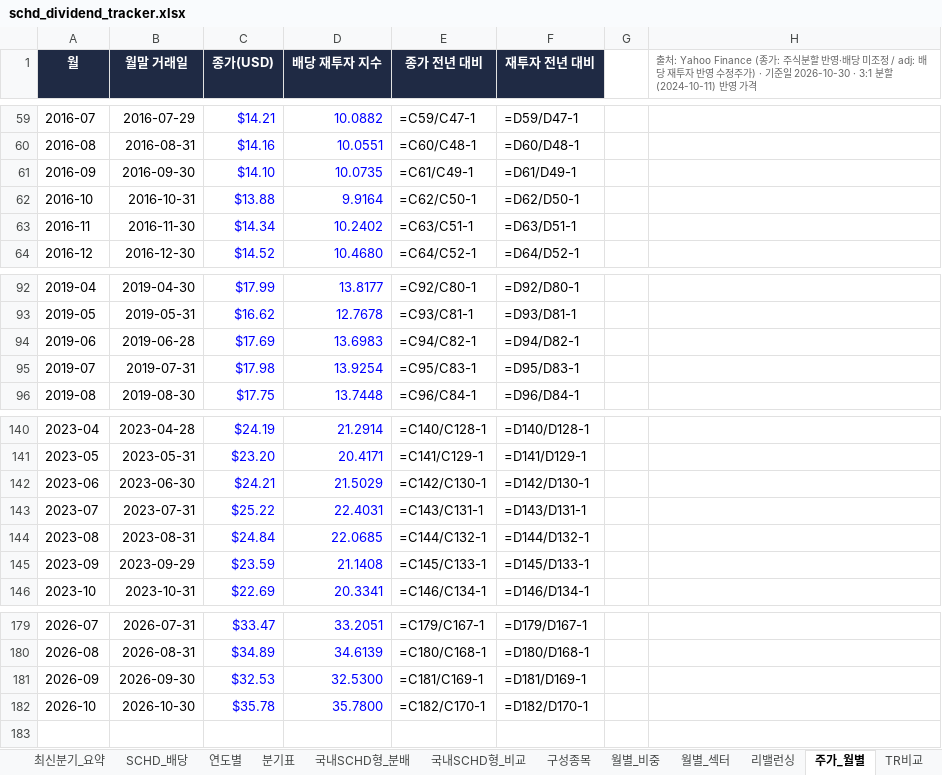
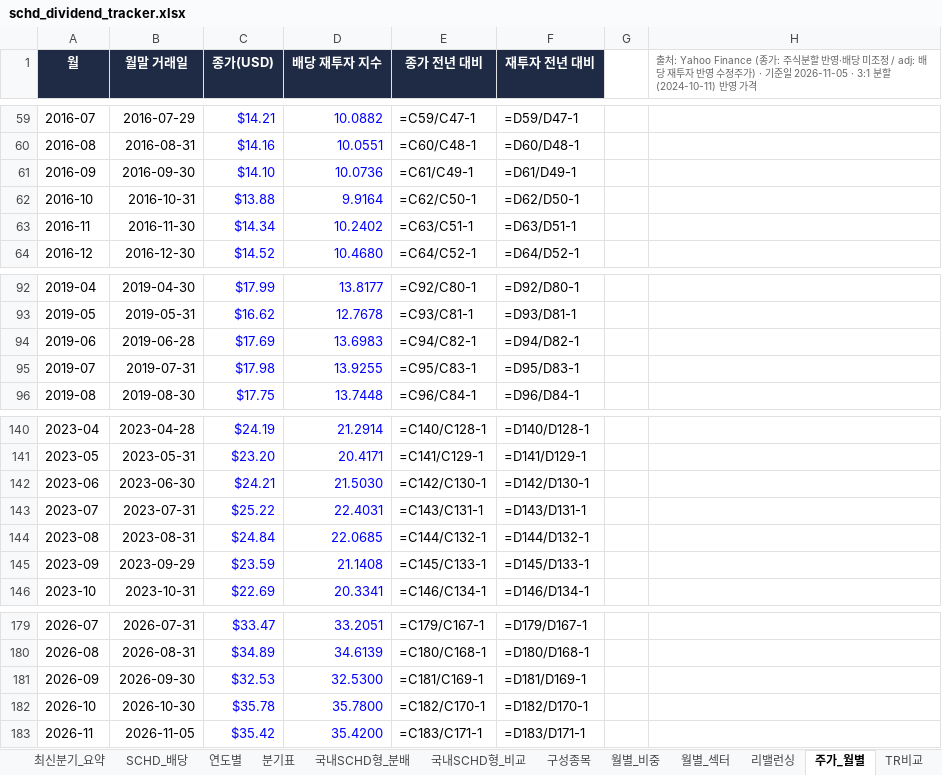
Before and after one commit to ttokjaeTV/schd-tracker, an Excel workbook: downloads/schd_dividend_tracker.xlsx, sheet 주가_월별, drawn as a sheet; only a part is shown, gaps mark what is left out; values as stored, in another font and other column widths than the file's, no borders; formulas without a stored value are shown as written; charts and pictures not drawn; the diff names each change by its address in the sheet, - before the commit and + after, or states it on an @@ line.

```diff
--- a/downloads/schd_dividend_tracker.xlsx (sheet 주가_월별)
+++ b/downloads/schd_dividend_tracker.xlsx (sheet 주가_월별)
-H1: …기준일 2026-10-30 · 3:1 분할…
+H1: …기준일 2026-11-05 · 3:1 분할…
-D61 (배당 재투자 지수): 10.0735
+D61 (배당 재투자 지수): 10.0736
-D95 (배당 재투자 지수): 13.9254
+D95 (배당 재투자 지수): 13.9255
-D142 (배당 재투자 지수): 21.5029
+D142 (배당 재투자 지수): 21.5030
+row 183: 2026-11 | 2026-11-05 | $35.42 | 35.4200 | =C183/C171-1 | =D183/D171-1
```
Also changed, not shown: sheet 구성종목, sheet TR비교, sheet 사용법, charts or pictures, 4 other files.
